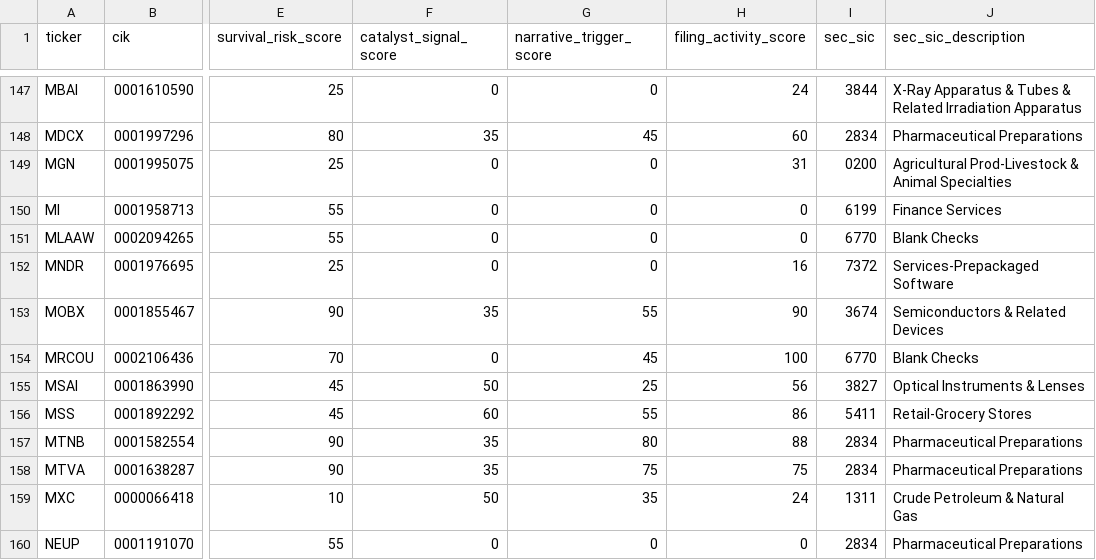
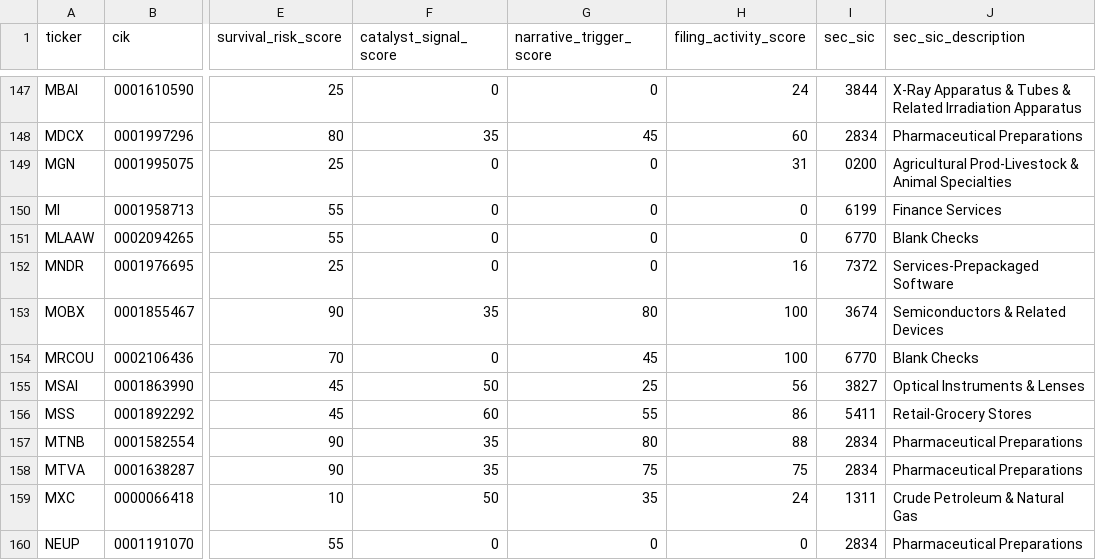
Before and after one commit to Kastnermj/mysterymachine, a CSV file: data/processed/sec_filing_signals.csv, drawn as a sheet; only a part is shown, gaps mark what is left out; the diff covers the shown part only; the diff names each change by its address in the sheet, - before the commit and + after, or states it on an @@ line.

```diff
--- a/data/processed/sec_filing_signals.csv
+++ b/data/processed/sec_filing_signals.csv
-G153 (narrative_trigger_score): 55
+G153 (narrative_trigger_score): 80
-H153 (filing_activity_score): 90
+H153 (filing_activity_score): 100
```
Also changed, not shown: 1 added row, 1 removed row and 3 edited cells elsewhere in this file, data/processed/fundamentals_stub.csv, data/processed/price_history_features.csv, 10 other files.
